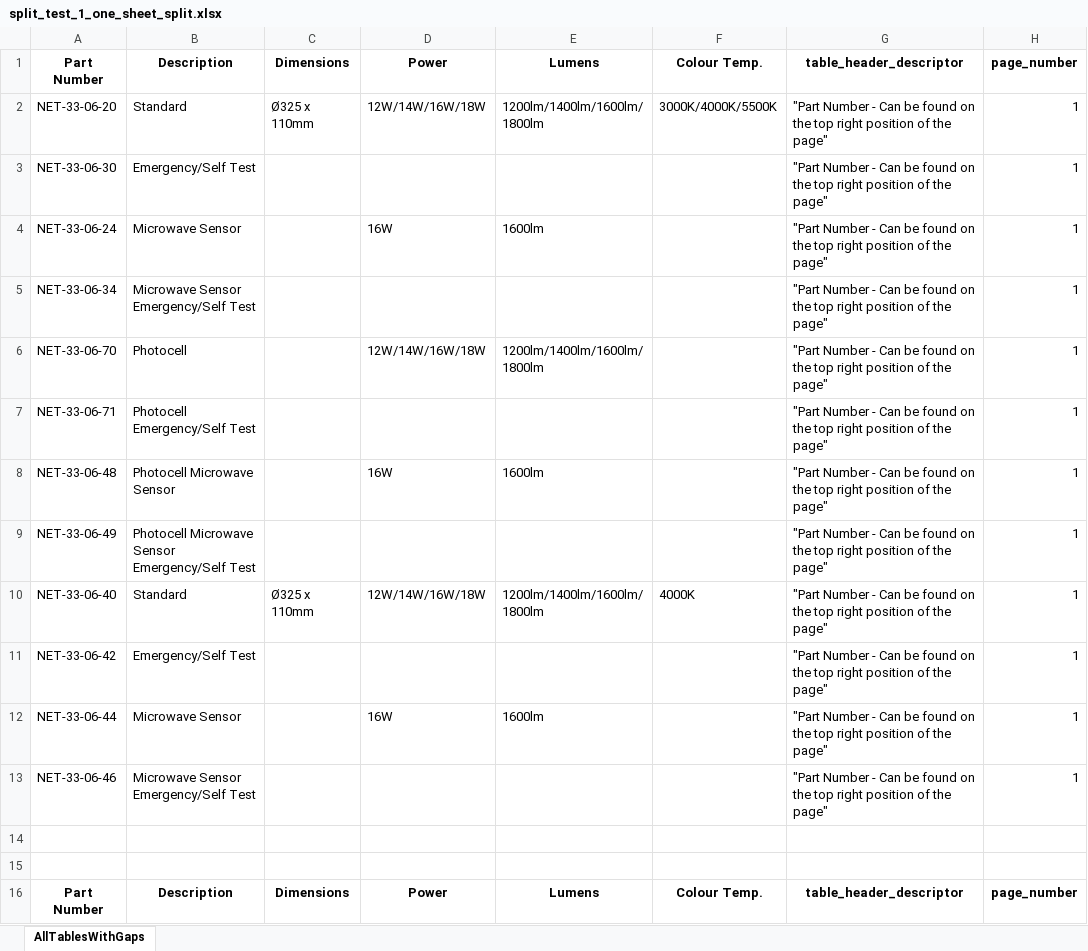
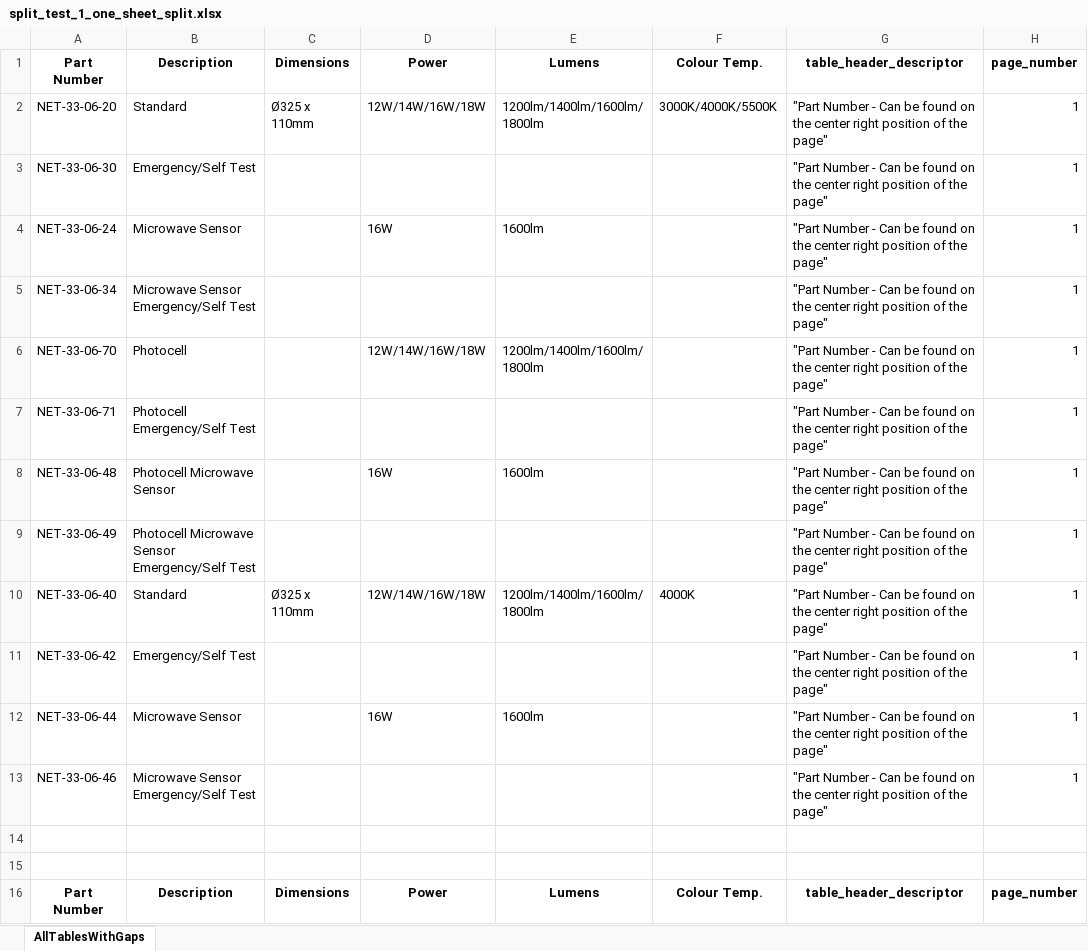
Before and after one commit to Derrick015/PDF_Table_Extractor_AI, an Excel workbook: files/split_test_1_one_sheet_split.xlsx, sheet AllTablesWithGaps, drawn as a sheet; only a part is shown; values as stored, in another font and other column widths than the file's, no borders; the diff covers the shown part only; the diff names each change by its address in the sheet, - before the commit and + after, or states it on an @@ line.

```diff
--- a/files/split_test_1_one_sheet_split.xlsx (sheet AllTablesWithGaps)
+++ b/files/split_test_1_one_sheet_split.xlsx (sheet AllTablesWithGaps)
-G2:G13: …on the top right position…
+G2:G13: …on the center right position…
```
Also changed, not shown: 12 edited cells elsewhere in this sheet, files/output_file_one_sheet_split.xlsx, files/output_file_split.xlsx, 17 other files.
